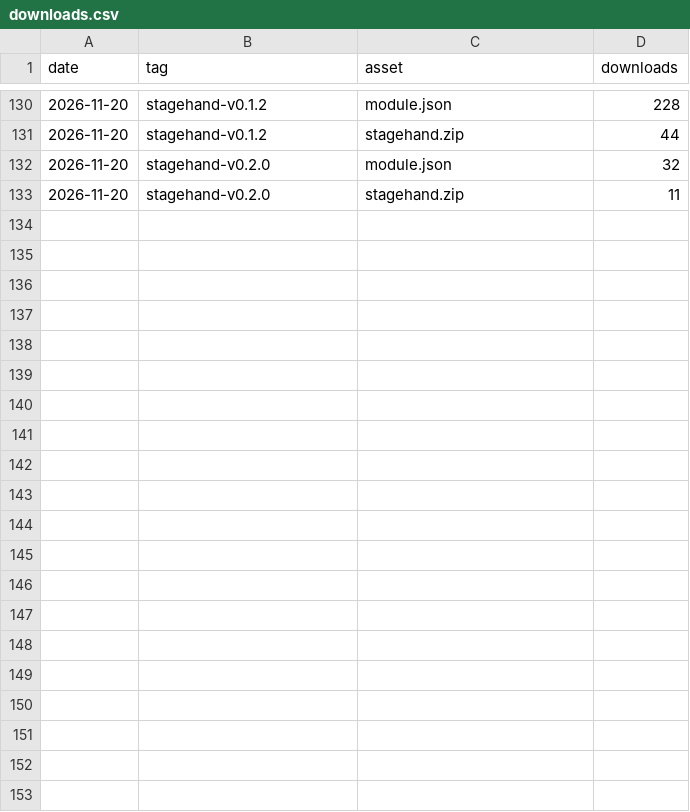
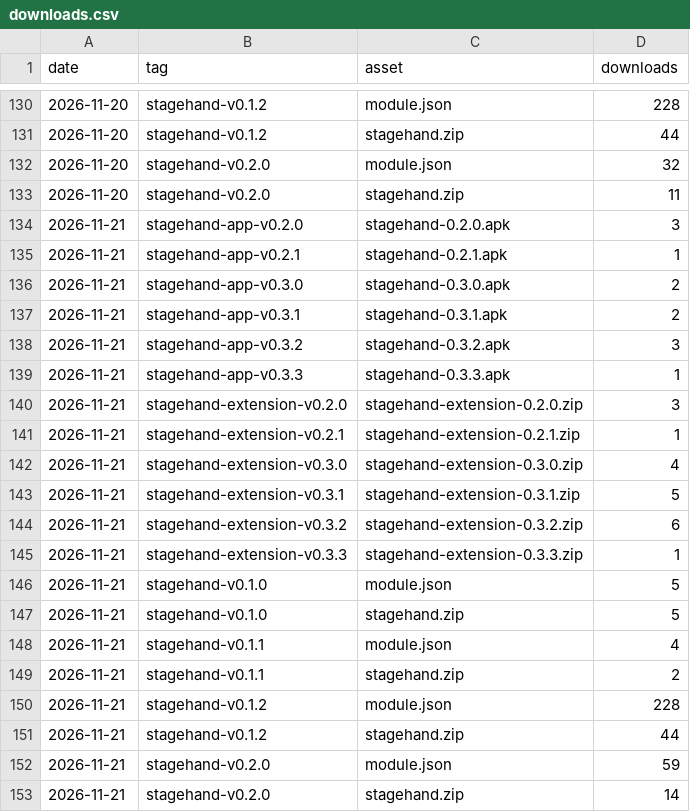
Before and after one commit to Affid/stagehand, a CSV file: downloads.csv, drawn as a sheet; only a part is shown, gaps mark what is left out; the diff names each change by its address in the sheet, - before the commit and + after, or states it on an @@ line.

```diff
--- a/downloads.csv
+++ b/downloads.csv
+row 134: 2026-11-21 | stagehand-app-v0.2.0 | stagehand-0.2.0.apk | 3
+row 135: 2026-11-21 | stagehand-app-v0.2.1 | stagehand-0.2.1.apk | 1
+row 136: 2026-11-21 | stagehand-app-v0.3.0 | stagehand-0.3.0.apk | 2
+row 137: 2026-11-21 | stagehand-app-v0.3.1 | stagehand-0.3.1.apk | 2
+row 138: 2026-11-21 | stagehand-app-v0.3.2 | stagehand-0.3.2.apk | 3
+row 139: 2026-11-21 | stagehand-app-v0.3.3 | stagehand-0.3.3.apk | 1
+row 140: 2026-11-21 | stagehand-extension-v0.2.0 | stagehand-extension-0.2.0.zip | 3
+row 141: 2026-11-21 | stagehand-extension-v0.2.1 | stagehand-extension-0.2.1.zip | 1
+row 142: 2026-11-21 | stagehand-extension-v0.3.0 | stagehand-extension-0.3.0.zip | 4
+row 143: 2026-11-21 | stagehand-extension-v0.3.1 | stagehand-extension-0.3.1.zip | 5
+row 144: 2026-11-21 | stagehand-extension-v0.3.2 | stagehand-extension-0.3.2.zip | 6
+row 145: 2026-11-21 | stagehand-extension-v0.3.3 | stagehand-extension-0.3.3.zip | 1
+row 146: 2026-11-21 | stagehand-v0.1.0 | module.json | 5
+row 147: 2026-11-21 | stagehand-v0.1.0 | stagehand.zip | 5
+row 148: 2026-11-21 | stagehand-v0.1.1 | module.json | 4
+row 149: 2026-11-21 | stagehand-v0.1.1 | stagehand.zip | 2
+row 150: 2026-11-21 | stagehand-v0.1.2 | module.json | 228
+row 151: 2026-11-21 | stagehand-v0.1.2 | stagehand.zip | 44
+row 152: 2026-11-21 | stagehand-v0.2.0 | module.json | 59
+row 153: 2026-11-21 | stagehand-v0.2.0 | stagehand.zip | 14
```
Also changed, not shown: traffic.csv, 7 other files.
